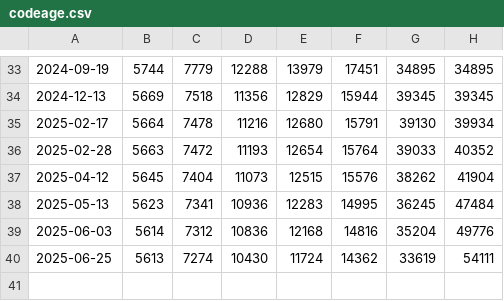
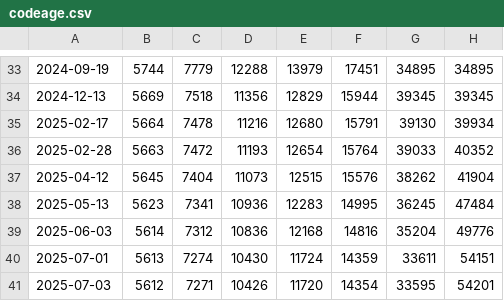
Before and after one commit to ArkScript-lang/stats, a CSV file: data/codeage.csv, drawn as a sheet; only a part is shown, gaps mark what is left out.

```diff
--- a/data/codeage.csv
+++ b/data/codeage.csv
@@ -39,2 +39,3 @@
 2025-06-03;5614;7312;10836;12168;14816;35204;49776
-2025-06-25;5613;7274;10430;11724;14362;33619;54111
+2025-07-01;5613;7274;10430;11724;14359;33611;54151
+2025-07-03;5612;7271;10426;11720;14354;33595;54201
```
Also changed, not shown: 1 other file.
